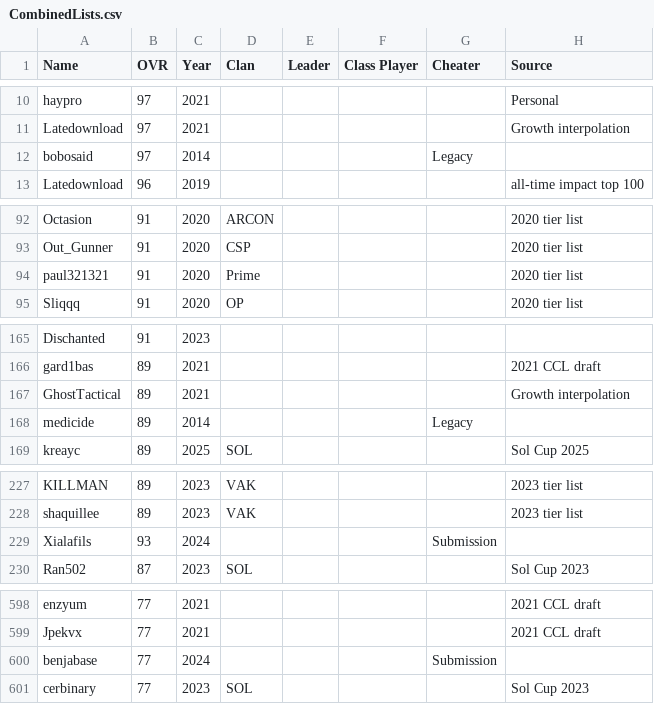
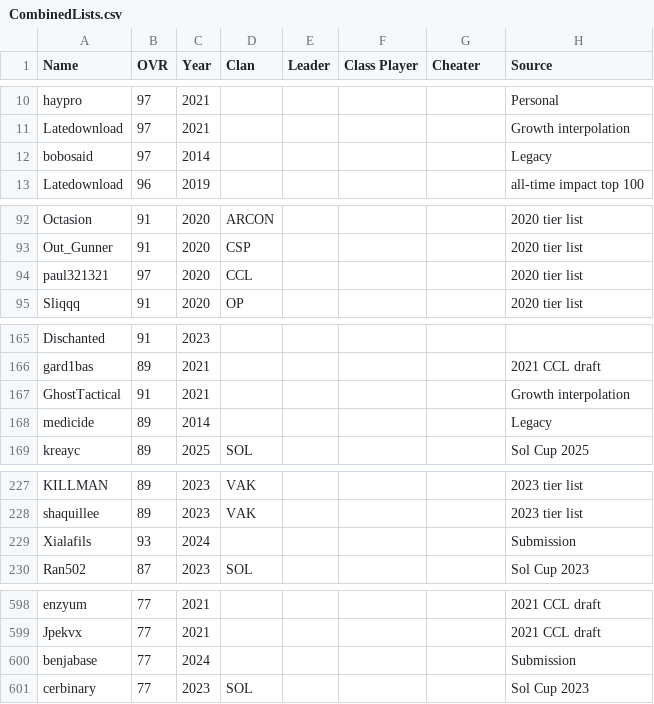
Before and after one commit to acepilot147/ClanDraft, a CSV file: CombinedLists.csv, drawn as a sheet; only a part is shown, gaps mark what is left out; the diff covers the shown part only.

Commit message:
Raise GhostTactical, move paul321321 peak to 2020, fix short CSV rows
GhostTactical 95 for 2023 and 91 for 2021; paul321321's 97 moves to
the 2020 CCL row with 2023 dropping to 91 and 2025 rising to 89.
Pad the rows missing a column so their source no longer sits in the
Cheater field: bobosaid, Xialafils, benjabase, medicide, and the
jessdownload/alexthai rows whose padding the previous data commit
claimed but never applied (CRLF endings defeated the LF-based
replacement).

```diff
--- a/CombinedLists.csv
+++ b/CombinedLists.csv
@@ -11,3 +11,3 @@ haypro,97,2021,,,,,Personal
 Latedownload,97,2021,,,,,Growth interpolation
-bobosaid,97,2014,,,,Legacy
+bobosaid,97,2014,,,,,Legacy
 Latedownload,96,2019,,,,,all-time impact top 100
@@ -93,3 +93,3 @@ Octasion,91,2020,ARCON,,,,2020 tier list
 Out_Gunner,91,2020,CSP,,,,2020 tier list
-paul321321,91,2020,Prime,,,,2020 tier list
+paul321321,97,2020,CCL,,,,2020 tier list
 Sliqqq,91,2020,OP,,,,2020 tier list
@@ -166,4 +166,4 @@ Dischanted,91,2023,,,,,
 gard1bas,89,2021,,,,,2021 CCL draft
-GhostTactical,89,2021,,,,,Growth interpolation
-medicide,89,2014,,,,Legacy
+GhostTactical,91,2021,,,,,Growth interpolation
+medicide,89,2014,,,,,Legacy
 kreayc,89,2025,SOL,,,,Sol Cup 2025
@@ -228,3 +228,3 @@ KILLMAN,89,2023,VAK,,,,2023 tier list
 shaquillee,89,2023,VAK,,,,2023 tier list
-Xialafils,93,2024,,,,Submission
+Xialafils,93,2024,,,,,Submission
 Ran502,87,2023,SOL,,,,Sol Cup 2023
@@ -599,3 +599,3 @@ enzyum,77,2021,,,,,2021 CCL draft
 Jpekvx,77,2021,,,,,2021 CCL draft
-benjabase,77,2024,,,,Submission
+benjabase,77,2024,,,,,Submission
 cerbinary,77,2023,SOL,,,,Sol Cup 2023
```
Also changed, not shown: 3 edited cells elsewhere in this file, 2 other files.
